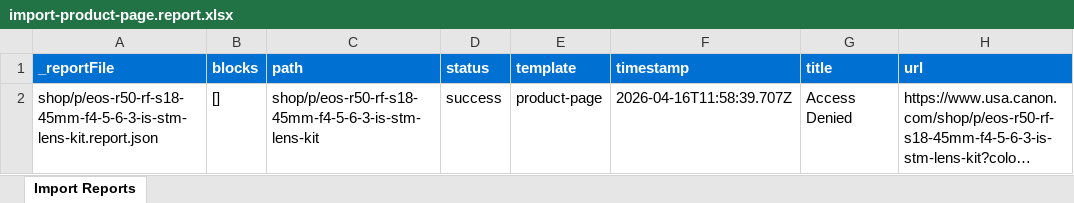
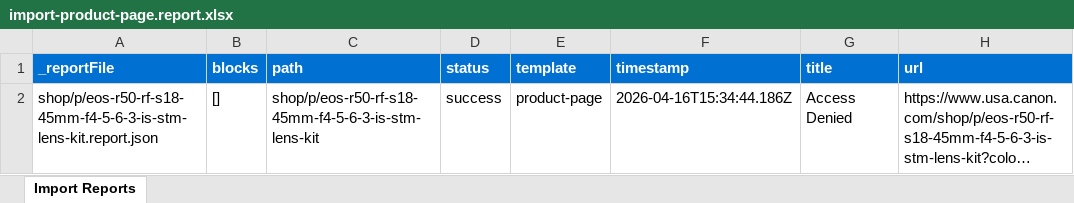
Before and after one commit to blefebvre/md-april-15, an Excel workbook: tools/importer/reports/import-product-page.report.xlsx, sheet Import Reports, drawn as a sheet; long unchanged cells end in …; values as stored, in another font and other column widths than the file's, no borders; the diff names each change by its address in the sheet, - before the commit and + after, or states it on an @@ line.

Commit message:
Auto block s7/dm images
Automated migration updates generated by Experience Modernization Agent.

Changed files (5):
- scripts/scripts.js
- tools/importer/import-product-page.bundle.js
- tools/importer/reports/import-product-page.report.xlsx
- tools/importer/reports/shop/p/eos-r50-rf-s18-45mm-f4-5-6-3-is-stm-lens-kit.report.json
- tools/importer/transformers/canon-cleanup.js

```diff
--- a/tools/importer/reports/import-product-page.report.xlsx (sheet Import Reports)
+++ b/tools/importer/reports/import-product-page.report.xlsx (sheet Import Reports)
-F2 (timestamp): 2026-04-16T11:58:39.707Z
+F2 (timestamp): 2026-04-16T15:34:44.186Z
```
Also changed, not shown: 4 other files.
